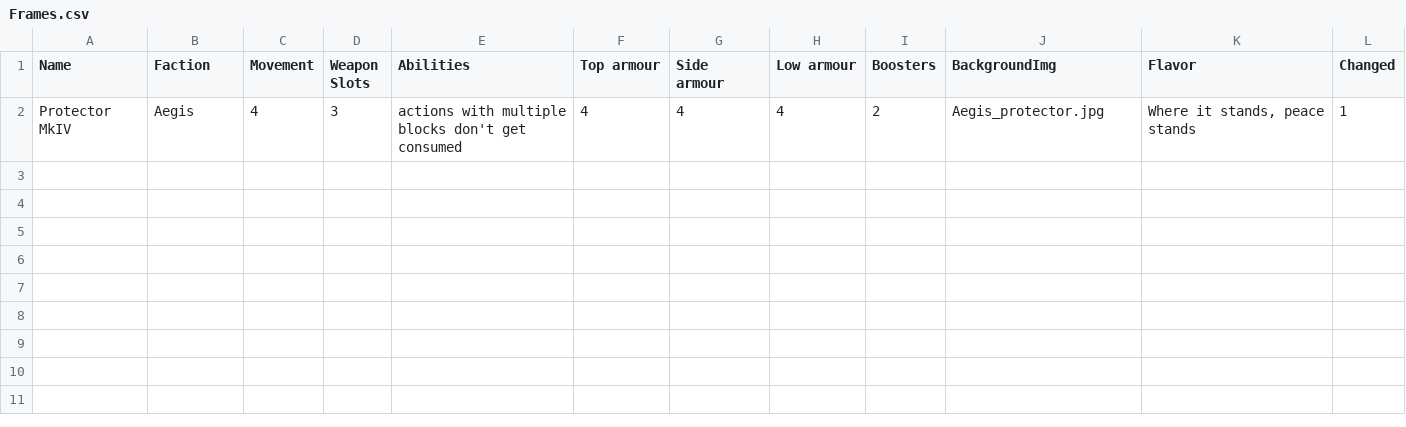
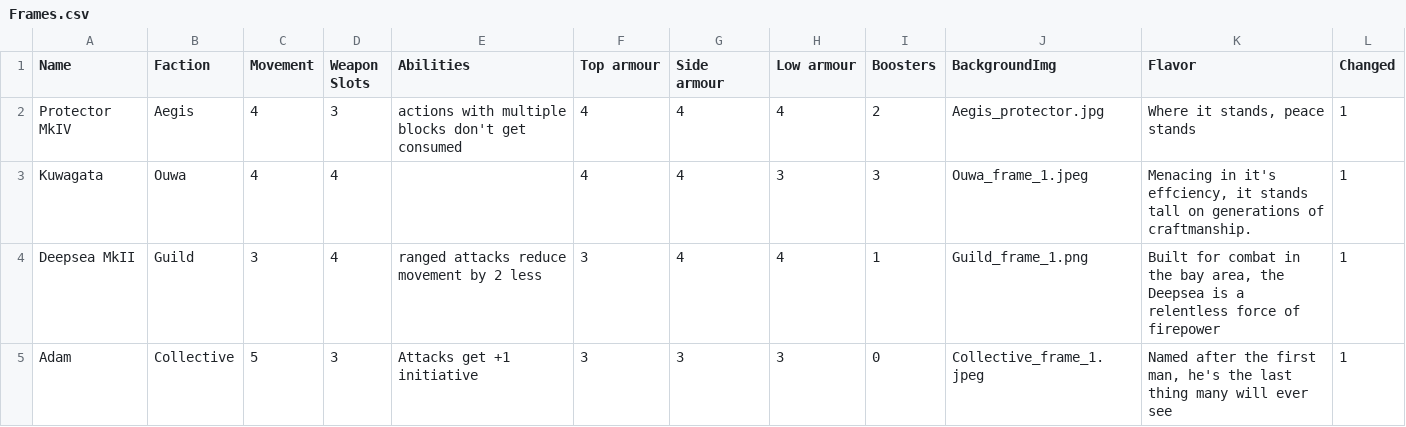
Before and after one commit to thesilencelies/mobileSuitGame, a CSV file: Frames.csv, drawn as a sheet; the diff names each change by its address in the sheet, - before the commit and + after, or states it on an @@ line.

Commit message:
some frame designs

```diff
--- a/Frames.csv
+++ b/Frames.csv
+row 3: Kuwagata | Ouwa | 4 | 4 |  | 4 | 4 | 3 | 3 | Ouwa_frame_1.jpeg | Menacing in it's effciency, it stands tall on generations of craftmanship. | 1
+row 4: Deepsea MkII | Guild | 3 | 4 | ranged attacks reduce movement by 2 less | 3 | 4 | 4 | 1 | Guild_frame_1.png | Built for combat in the bay area, the Deepsea is a relentless force of firepower | 1
+row 5: Adam | Collective | 5 | 3 | Attacks get +1 initiative | 3 | 3 | 3 | 0 | Collective_frame_1.jpeg | Named after the first man, he's the last thing many will ever see | 1
```
Also changed, not shown: Basic actions.csv, 2 other files.
